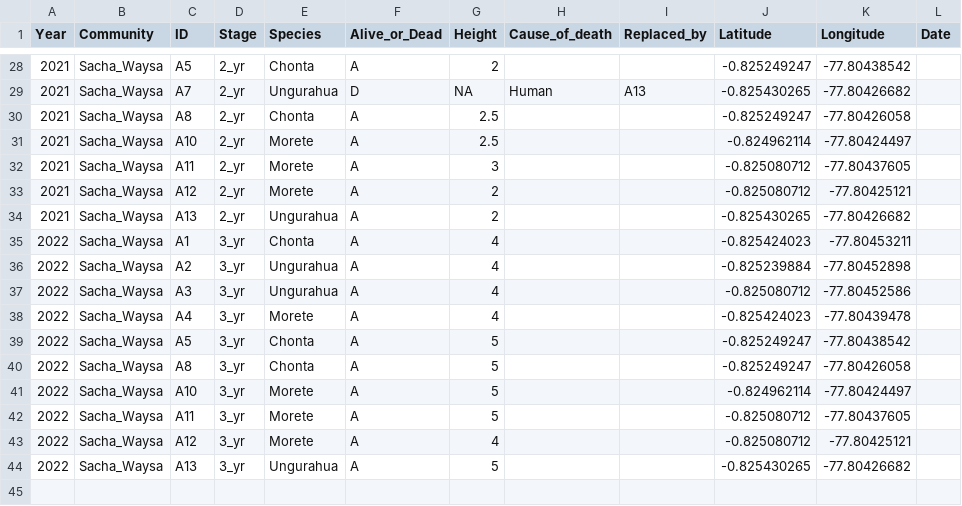
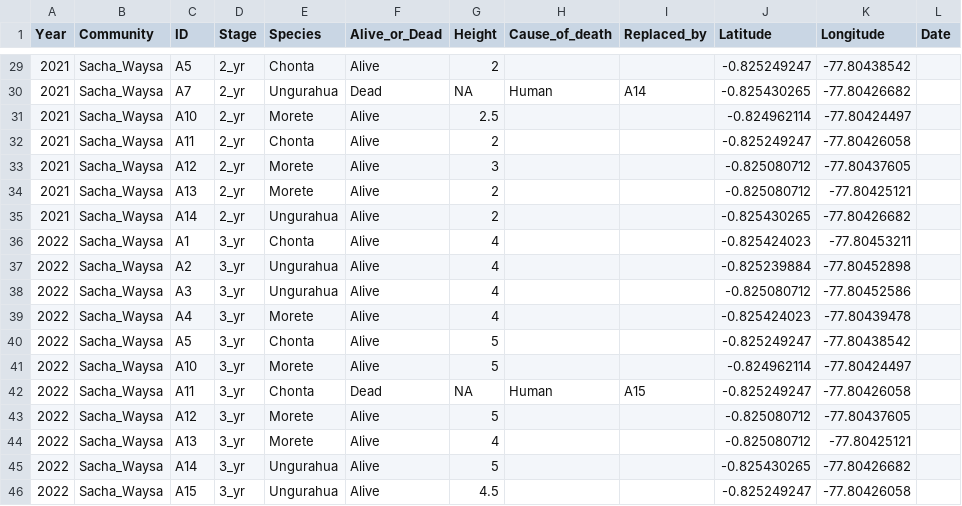
Before and after one commit to annagaby/tree-monitoring, a CSV file: tree-monitoring/tree_monitoring.csv, drawn as a sheet; only a part is shown, gaps mark what is left out; the diff covers the shown part only.

```diff
--- a/tree-monitoring/tree_monitoring.csv
+++ b/tree-monitoring/tree_monitoring.csv
@@ -28,17 +29,18 @@ Year,Community,ID,Stage,Species,Alive_or_Dead,Height,Cause_of_death,Replaced_by,
-2021,Sacha_Waysa,A5,2_yr,Chonta,A,2,,,-0.825249247,-77.80438542,
-2021,Sacha_Waysa,A7,2_yr,Ungurahua,D,NA,Human,A13,-0.825430265,-77.80426682,
-2021,Sacha_Waysa,A8,2_yr,Chonta,A,2.5,,,-0.825249247,-77.80426058,
-2021,Sacha_Waysa,A10,2_yr,Morete,A,2.5,,,-0.824962114,-77.80424497,
-2021,Sacha_Waysa,A11,2_yr,Morete,A,3,,,-0.825080712,-77.80437605,
-2021,Sacha_Waysa,A12,2_yr,Morete,A,2,,,-0.825080712,-77.80425121,
-2021,Sacha_Waysa,A13,2_yr,Ungurahua,A,2,,,-0.825430265,-77.80426682,
-2022,Sacha_Waysa,A1,3_yr,Chonta,A,4,,,-0.825424023,-77.80453211,
-2022,Sacha_Waysa,A2,3_yr,Ungurahua,A,4,,,-0.825239884,-77.80452898,
-2022,Sacha_Waysa,A3,3_yr,Ungurahua,A,4,,,-0.825080712,-77.80452586,
-2022,Sacha_Waysa,A4,3_yr,Morete,A,4,,,-0.825424023,-77.80439478,
-2022,Sacha_Waysa,A5,3_yr,Chonta,A,5,,,-0.825249247,-77.80438542,
-2022,Sacha_Waysa,A8,3_yr,Chonta,A,5,,,-0.825249247,-77.80426058,
-2022,Sacha_Waysa,A10,3_yr,Morete,A,5,,,-0.824962114,-77.80424497,
-2022,Sacha_Waysa,A11,3_yr,Morete,A,5,,,-0.825080712,-77.80437605,
-2022,Sacha_Waysa,A12,3_yr,Morete,A,4,,,-0.825080712,-77.80425121,
-2022,Sacha_Waysa,A13,3_yr,Ungurahua,A,5,,,-0.825430265,-77.80426682,
+2021,Sacha_Waysa,A5,2_yr,Chonta,Alive,2,,,-0.825249247,-77.80438542,
+2021,Sacha_Waysa,A7,2_yr,Ungurahua,Dead,NA,Human,A14,-0.825430265,-77.80426682,
+2021,Sacha_Waysa,A10,2_yr,Morete,Alive,2.5,,,-0.824962114,-77.80424497,
+2021,Sacha_Waysa,A11,2_yr,Chonta,Alive,2,,,-0.825249247,-77.80426058,
+2021,Sacha_Waysa,A12,2_yr,Morete,Alive,3,,,-0.825080712,-77.80437605,
+2021,Sacha_Waysa,A13,2_yr,Morete,Alive,2,,,-0.825080712,-77.80425121,
+2021,Sacha_Waysa,A14,2_yr,Ungurahua,Alive,2,,,-0.825430265,-77.80426682,
+2022,Sacha_Waysa,A1,3_yr,Chonta,Alive,4,,,-0.825424023,-77.80453211,
+2022,Sacha_Waysa,A2,3_yr,Ungurahua,Alive,4,,,-0.825239884,-77.80452898,
+2022,Sacha_Waysa,A3,3_yr,Ungurahua,Alive,4,,,-0.825080712,-77.80452586,
+2022,Sacha_Waysa,A4,3_yr,Morete,Alive,4,,,-0.825424023,-77.80439478,
+2022,Sacha_Waysa,A5,3_yr,Chonta,Alive,5,,,-0.825249247,-77.80438542,
+2022,Sacha_Waysa,A10,3_yr,Morete,Alive,5,,,-0.824962114,-77.80424497,
+2022,Sacha_Waysa,A11,3_yr,Chonta,Dead,NA,Human,A15,-0.825249247,-77.80426058,
+2022,Sacha_Waysa,A12,3_yr,Morete,Alive,5,,,-0.825080712,-77.80437605,
+2022,Sacha_Waysa,A13,3_yr,Morete,Alive,4,,,-0.825080712,-77.80425121,
+2022,Sacha_Waysa,A14,3_yr,Ungurahua,Alive,5,,,-0.825430265,-77.80426682,
+2022,Sacha_Waysa,A15,3_yr,Ungurahua,Alive,4.5,,,-0.825249247,-77.80426058,
```
Also changed, not shown: 2 added rows, 1 removed row and 32 edited cells elsewhere in this file, tree_monitoring.csv, 3 other files.
